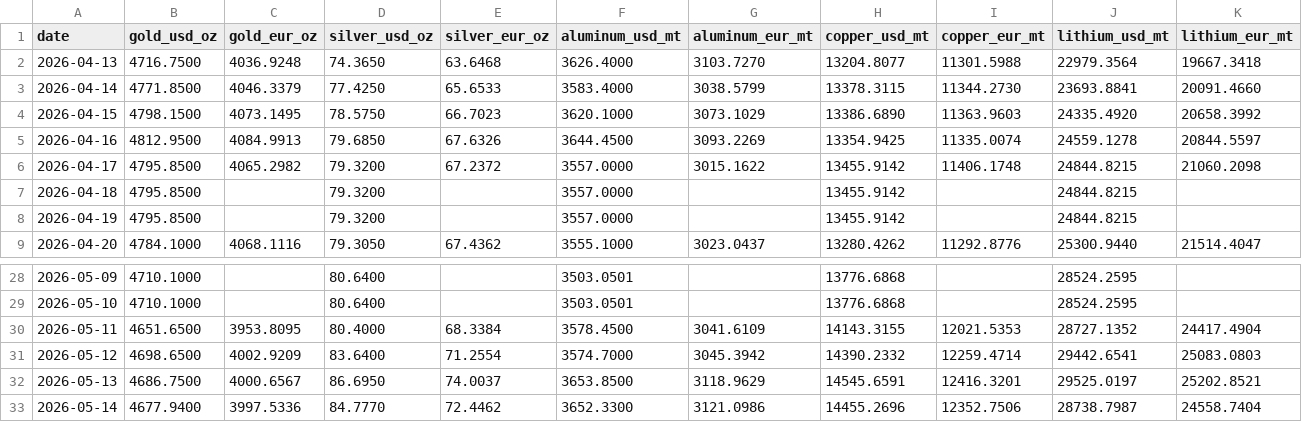
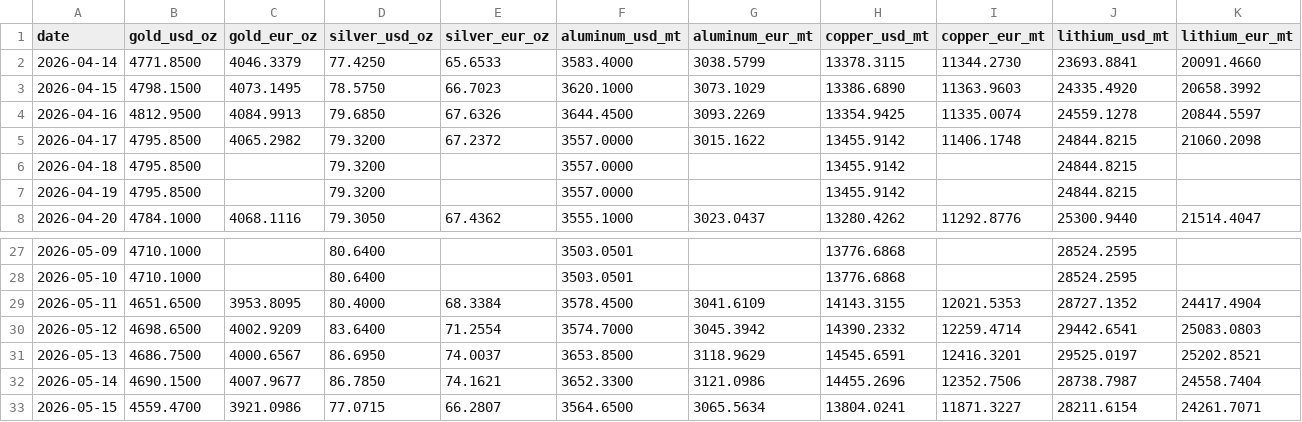
Before and after one commit to aojald/metalprice, a CSV file: metal_prices_last_month_mt.csv, drawn as a sheet; only a part is shown, gaps mark what is left out.

```diff
--- a/metal_prices_last_month_mt.csv
+++ b/metal_prices_last_month_mt.csv
@@ -1,3 +1,2 @@
 date,gold_usd_oz,gold_eur_oz,silver_usd_oz,silver_eur_oz,aluminum_usd_mt,aluminum_eur_mt,copper_usd_mt,copper_eur_mt,lithium_usd_mt,lithium_eur_mt
-2026-04-13,4716.7500,4036.9248,74.3650,63.6468,3626.4000,3103.7270,13204.8077,11301.5988,22979.3564,19667.3418
 2026-04-14,4771.8500,4046.3379,77.4250,65.6533,3583.4000,3038.5799,13378.3115,11344.2730,23693.8841,20091.4660
@@ -32,2 +31,3 @@ date,gold_usd_oz,gold_eur_oz,silver_usd_oz,silver_eur_oz,aluminum_usd_mt,aluminu
 2026-05-13,4686.7500,4000.6567,86.6950,74.0037,3653.8500,3118.9629,14545.6591,12416.3201,29525.0197,25202.8521
-2026-05-14,4677.9400,3997.5336,84.7770,72.4462,3652.3300,3121.0986,14455.2696,12352.7506,28738.7987,24558.7404
+2026-05-14,4690.1500,4007.9677,86.7850,74.1621,3652.3300,3121.0986,14455.2696,12352.7506,28738.7987,24558.7404
+2026-05-15,4559.4700,3921.0986,77.0715,66.2807,3564.6500,3065.5634,13804.0241,11871.3227,28211.6154,24261.7071
```
Also changed, not shown: metal_prices_source_mt.csv, 1 other file.
